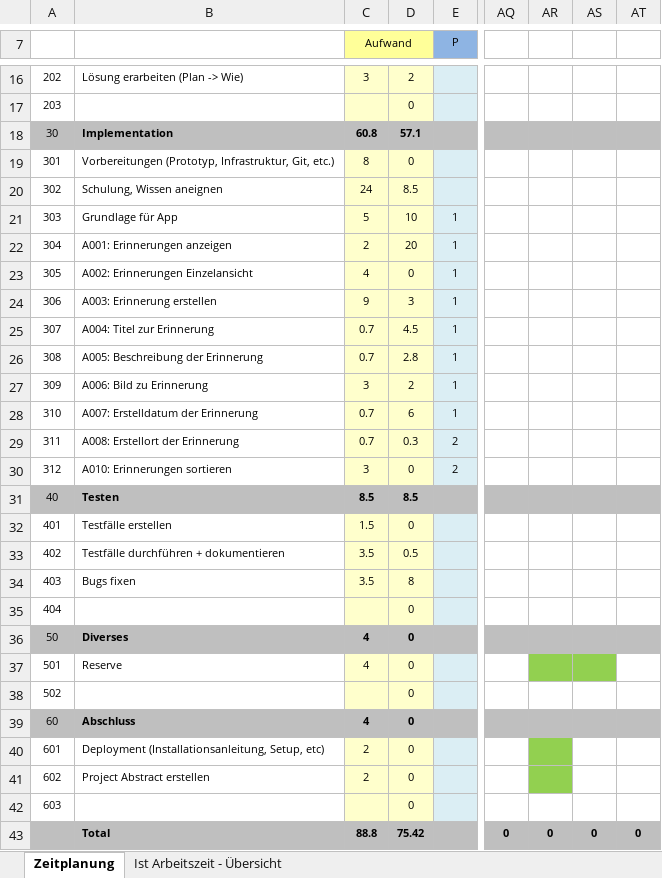
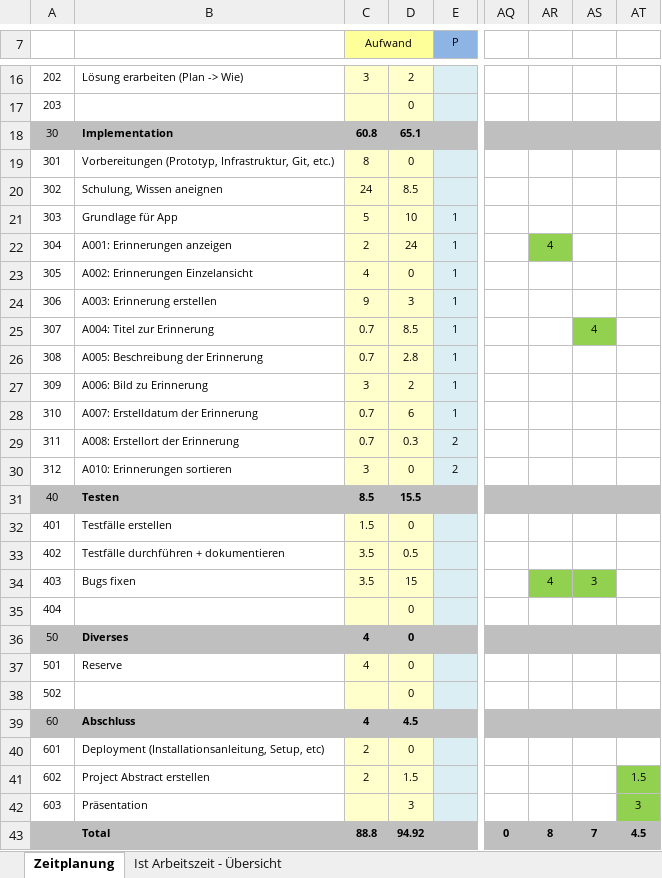
Before and after one commit to natascha20/Memory-Collector, an Excel workbook: docs/Zeitplanung.xlsx, sheet Zeitplanung, drawn as a sheet; only a part is shown, gaps mark what is left out; values as stored, in another font and other column widths than the file's, no borders; the diff names each change by its address in the sheet, - before the commit and + after, or states it on an @@ line.

```diff
--- a/docs/Zeitplanung.xlsx (sheet Zeitplanung)
+++ b/docs/Zeitplanung.xlsx (sheet Zeitplanung)
-D18: 57.1
+D18: 65.1
-D22: 20
+D22: 24
-AR22: (empty)
+AR22: 4
-AR22 fill: none
+AR22 fill: #92D050
-D25: 4.5
+D25: 8.5
-AS25: (empty)
+AS25: 4
-AS25 fill: none
+AS25 fill: #92D050
-D31: 8.5
+D31: 15.5
-D34: 8
+D34: 15
-AR34: (empty)
+AR34: 4
-AR34:AS34 fill: none
+AR34:AS34 fill: #92D050
-AS34: (empty)
+AS34: 3
-AR37:AS37 fill: #92D050
+AR37:AS37 fill: none
-D39: 0
+D39: 4.5
-AR40:AR41 fill: #92D050
+AR40:AR41 fill: none
-D41: 0
+D41: 1.5
-AT41: (empty)
+AT41: 1.5
-AT41:AT42 fill: none
+AT41:AT42 fill: #92D050
-B42: (empty)
+B42: Präsentation
-D42: 0
+D42: 3
-AT42: (empty)
+AT42: 3
-D43: 75.42
+D43: 94.92
-AR43: 0
+AR43: 8
-AS43: 0
+AS43: 7
-AT43: 0
+AT43: 4.5
```
Also changed, not shown: sheet Ist Arbeitszeit - Übersicht, charts or pictures, 1 other file.
